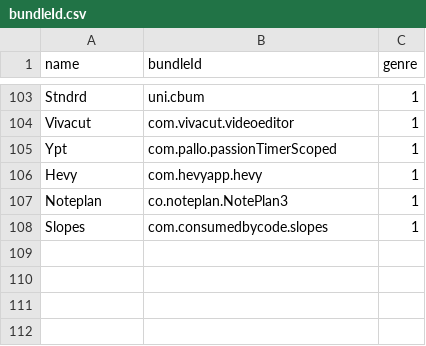
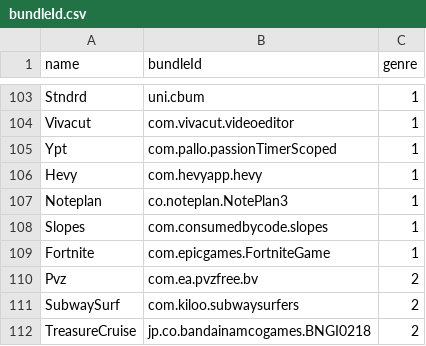
Before and after one commit to ph34rar5on/AppTesters_Repo, a CSV file: bundleId.csv, drawn as a sheet; only a part is shown, gaps mark what is left out.

```diff
--- a/bundleId.csv
+++ b/bundleId.csv
@@ -108 +108,5 @@ Noteplan,co.noteplan.NotePlan3,1
 Slopes,com.consumedbycode.slopes,1
+Fortnite,com.epicgames.FortniteGame,1
+Pvz,com.ea.pvzfree.bv,2
+SubwaySurf,com.kiloo.subwaysurfers,2
+TreasureCruise,jp.co.bandainamcogames.BNGI0218,2
```
Also changed, not shown: 6 other files.
